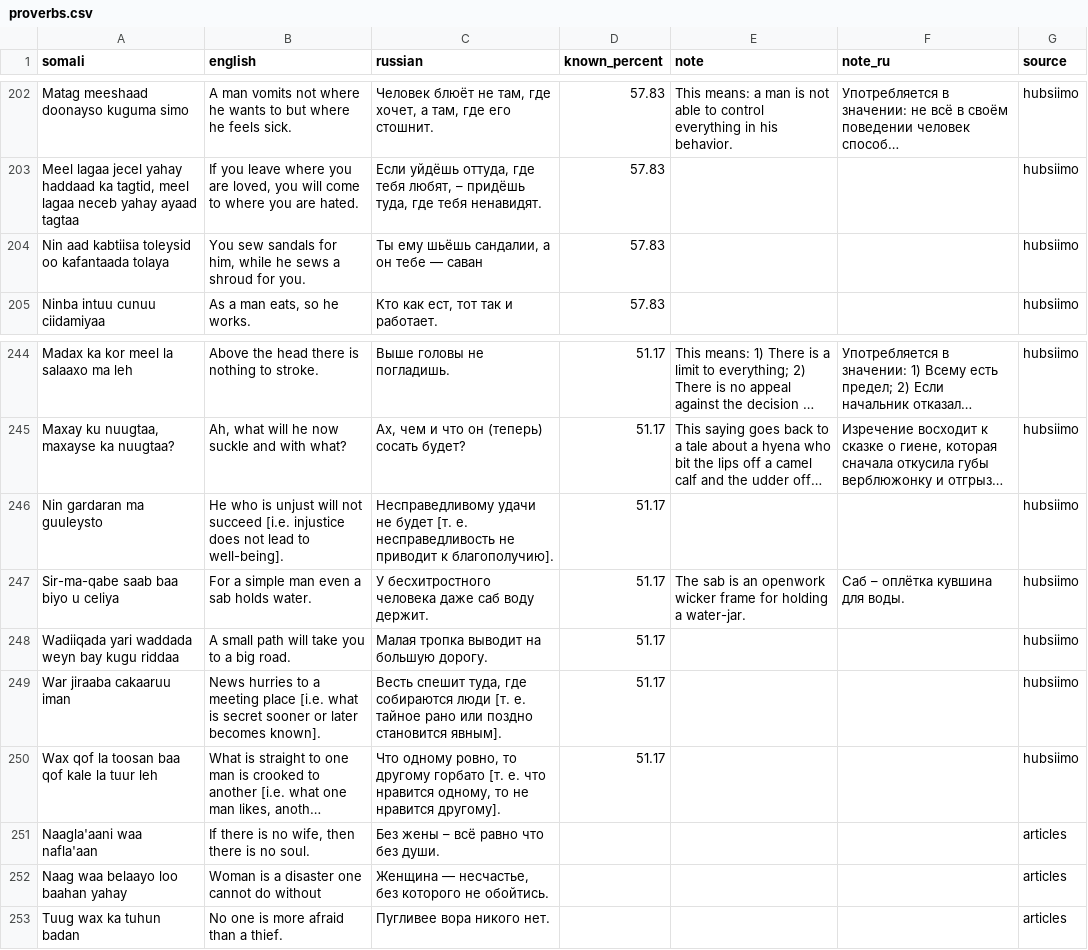
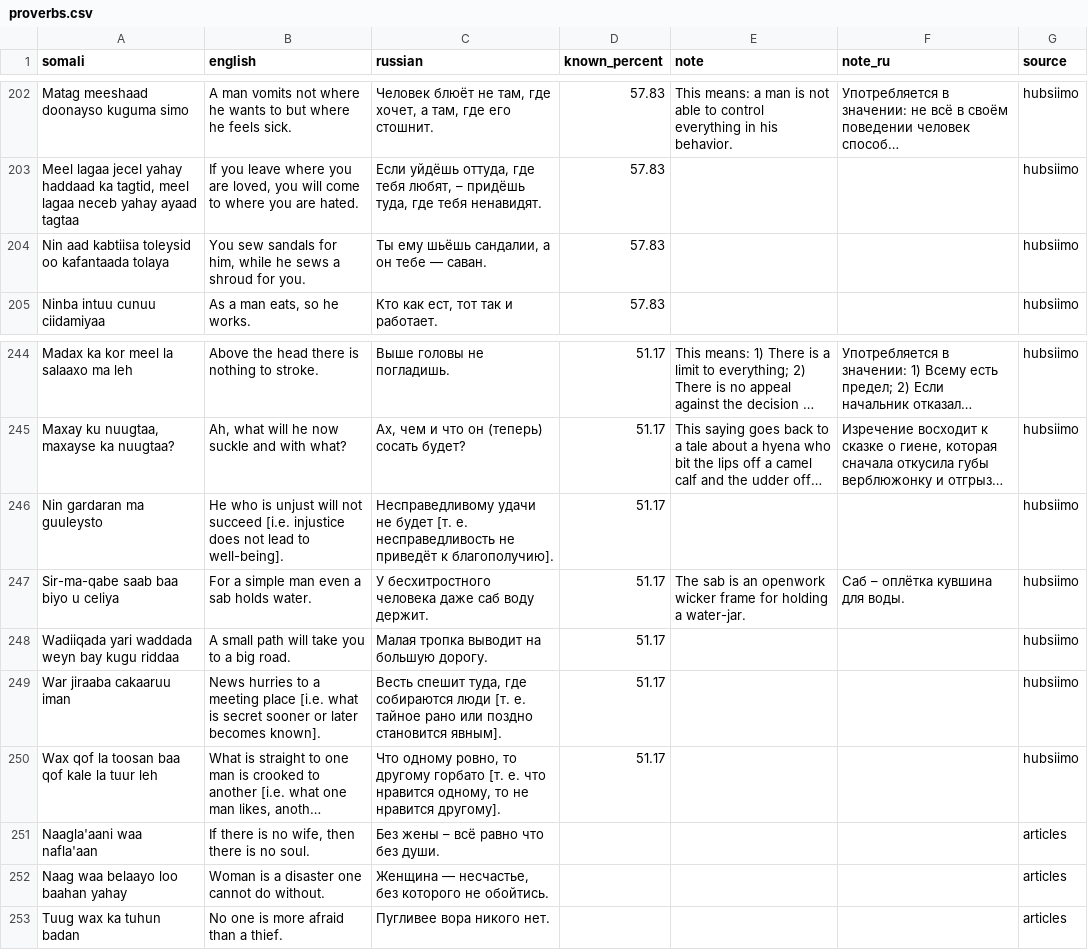
Before and after one commit to geedaha/kapchits.github.io, a CSV file: assets/data/proverbs.csv, drawn as a sheet; only a part is shown, gaps mark what is left out; long unchanged cells end in …; the diff covers the shown part only; the diff names each change by its address in the sheet, - before the commit and + after, or states it on an @@ line.

```diff
--- a/assets/data/proverbs.csv
+++ b/assets/data/proverbs.csv
-C204 (russian): Ты ему шьёшь сандалии, а он тебе — саван
+C204 (russian): Ты ему шьёшь сандалии, а он тебе — саван.
-C246 (russian): …несправедливость не приводит к благополучию].
+C246 (russian): …несправедливость не приведёт к благополучию].
-B252 (english): Woman is a disaster one cannot do without
+B252 (english): Woman is a disaster one cannot do without.
```
Also changed, not shown: 15 edited cells elsewhere in this file, 24 other files.
